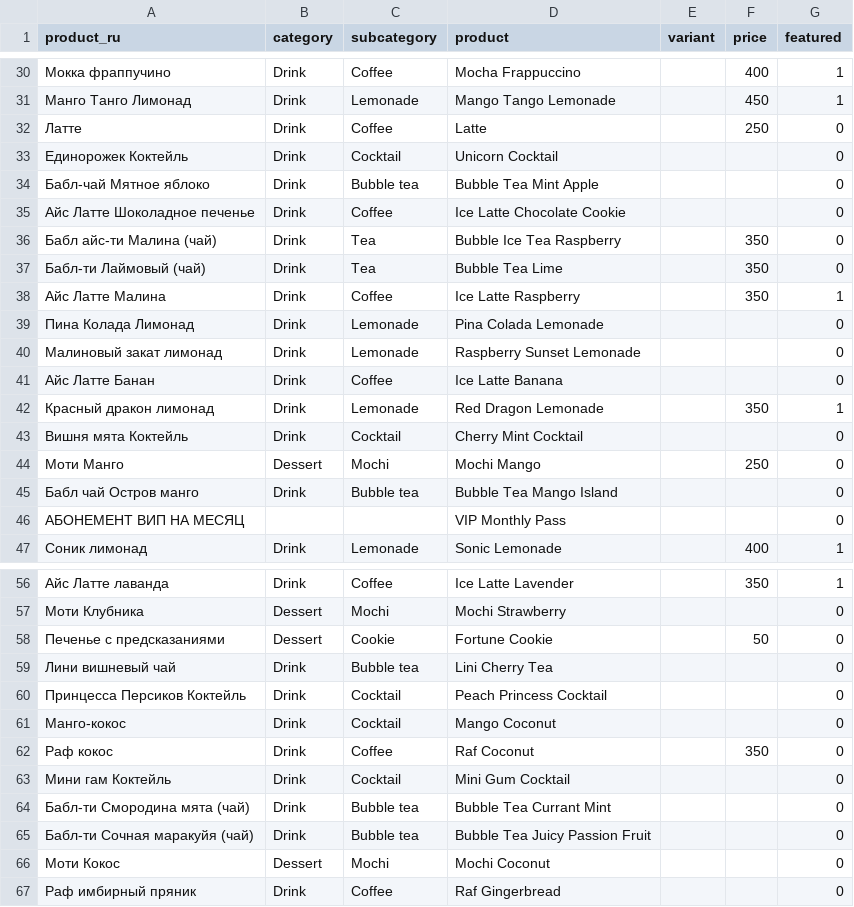
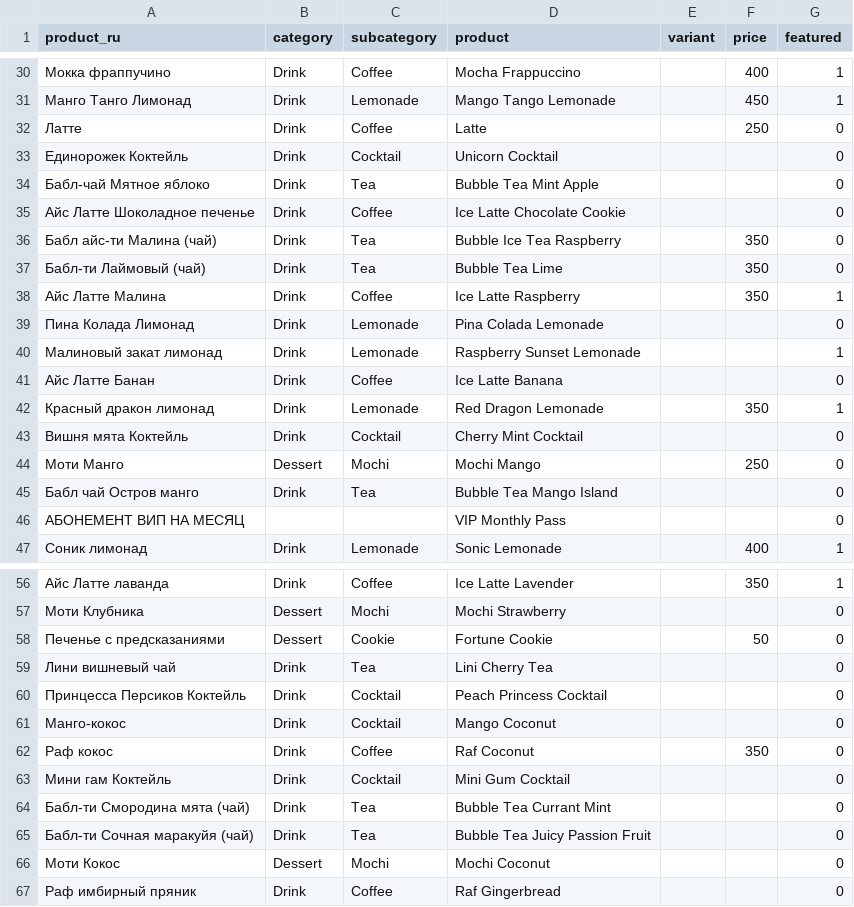
Before and after one commit to davidgao339/boba-cafe-databricks, a CSV file: weekly-analysis/data/products_mapped.csv, drawn as a sheet; only a part is shown, gaps mark what is left out.

Commit message:
Update products_mapped.csv

```diff
--- a/weekly-analysis/data/products_mapped.csv
+++ b/weekly-analysis/data/products_mapped.csv
@@ -33,3 +33,3 @@
 Единорожек Коктейль,Drink,Cocktail,Unicorn Cocktail,,,0
-Бабл-чай Мятное яблоко,Drink,Bubble tea,Bubble Tea Mint Apple,,,0
+Бабл-чай Мятное яблоко,Drink,Tea,Bubble Tea Mint Apple,,,0
 Айс Латте Шоколадное печенье,Drink,Coffee,Ice Latte Chocolate Cookie,,,0
@@ -39,3 +39,3 @@
 Пина Колада Лимонад,Drink,Lemonade,Pina Colada Lemonade,,,0
-Малиновый закат лимонад,Drink,Lemonade,Raspberry Sunset Lemonade,,,0
+Малиновый закат лимонад,Drink,Lemonade,Raspberry Sunset Lemonade,,,1
 Айс Латте Банан,Drink,Coffee,Ice Latte Banana,,,0
@@ -44,3 +44,3 @@
 Моти Манго,Dessert,Mochi,Mochi Mango,,250,0
-Бабл чай Остров манго,Drink,Bubble tea,Bubble Tea Mango Island,,,0
+Бабл чай Остров манго,Drink,Tea,Bubble Tea Mango Island,,,0
 АБОНЕМЕНТ ВИП НА МЕСЯЦ,,,VIP Monthly Pass,,,0
@@ -58,3 +58,3 @@
 Печенье с предсказаниями,Dessert,Cookie,Fortune Cookie,,50,0
-Лини вишневый чай,Drink,Bubble tea,Lini Cherry Tea,,,0
+Лини вишневый чай,Drink,Tea,Lini Cherry Tea,,,0
 Принцесса Персиков Коктейль,Drink,Cocktail,Peach Princess Cocktail,,,0
@@ -63,4 +63,4 @@
 Мини гам Коктейль,Drink,Cocktail,Mini Gum Cocktail,,,0
-Бабл-ти Смородина мята (чай),Drink,Bubble tea,Bubble Tea Currant Mint,,,0
-Бабл-ти Сочная маракуйя (чай),Drink,Bubble tea,Bubble Tea Juicy Passion Fruit,,,0
+Бабл-ти Смородина мята (чай),Drink,Tea,Bubble Tea Currant Mint,,,0
+Бабл-ти Сочная маракуйя (чай),Drink,Tea,Bubble Tea Juicy Passion Fruit,,,0
 Моти Кокос,Dessert,Mochi,Mochi Coconut,,,0
```
